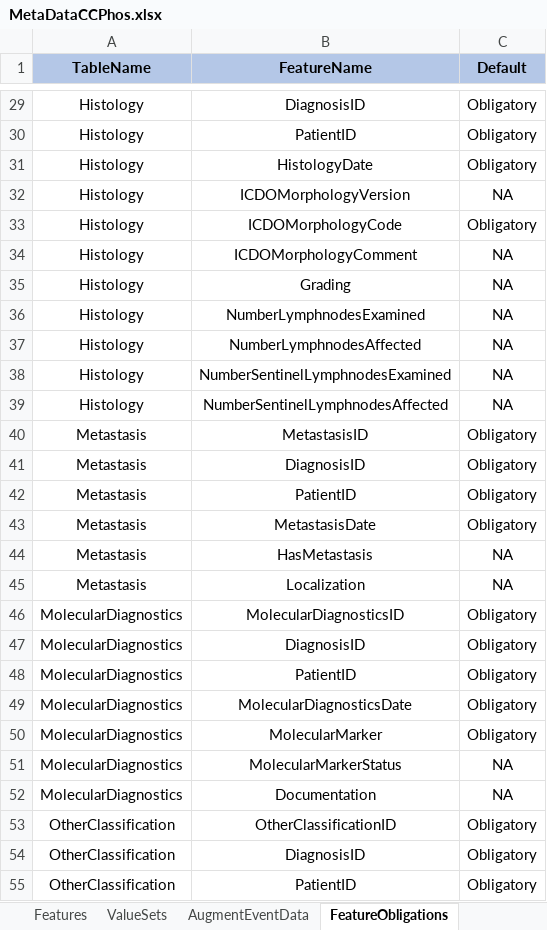
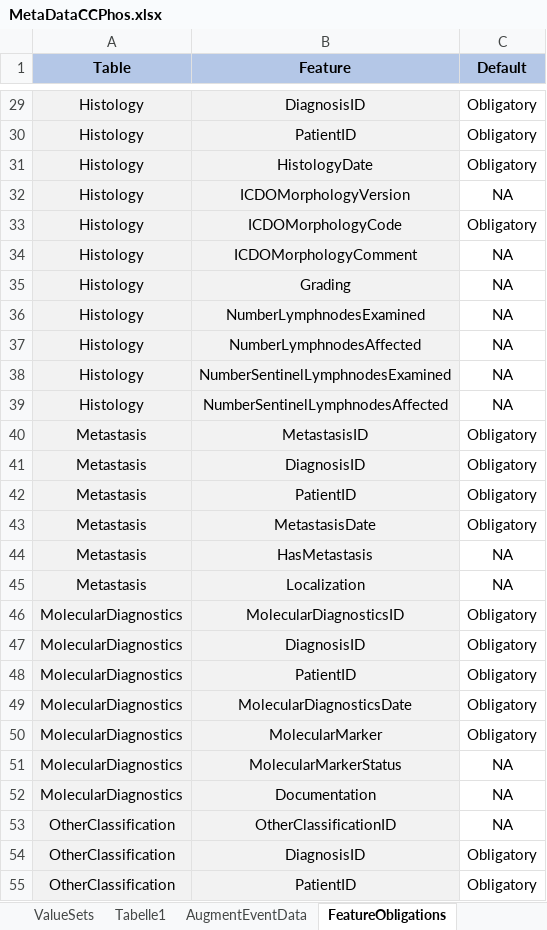
Before and after one commit to BastianReiter/dsCCPhos, an Excel workbook: Development/Data/MetaData/MetaDataCCPhos.xlsx, sheet FeatureObligations, drawn as a sheet; only a part is shown, gaps mark what is left out; values as stored, in another font and other column widths than the file's, no borders; conditional formats not drawn; the diff covers the shown part only; the diff names each change by its address in the sheet, - before the commit and + after, or states it on an @@ line.

```diff
--- a/Development/Data/MetaData/MetaDataCCPhos.xlsx (sheet FeatureObligations)
+++ b/Development/Data/MetaData/MetaDataCCPhos.xlsx (sheet FeatureObligations)
+sheet tab: Tabelle1
-A1: TableName
+A1: Table
-B1: FeatureName
+B1: Feature
-A29:B55 fill: none
+A29:B55 fill: #F2F2F2
-C53 (Default): Obligatory
+C53 (Default): NA
```
Also changed, not shown: 4 edited cells and cell formats elsewhere in this sheet, sheet Features, sheet ValueSets, sheet DataHarmonization, other sheet tabs, formulas that keep their value, 21 other files.
